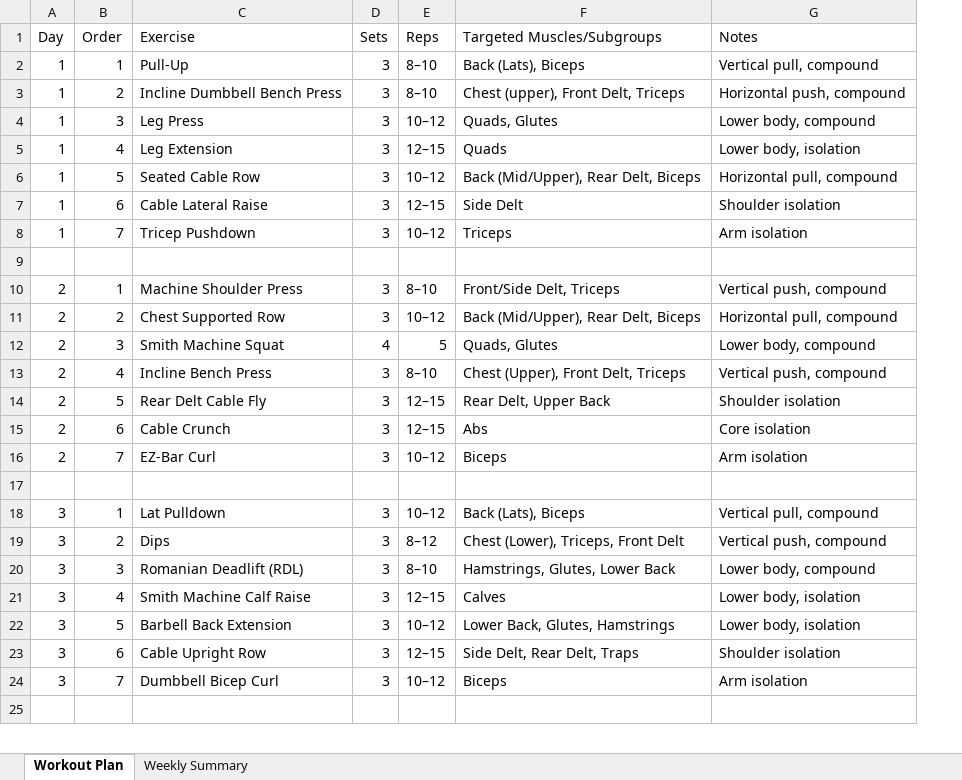
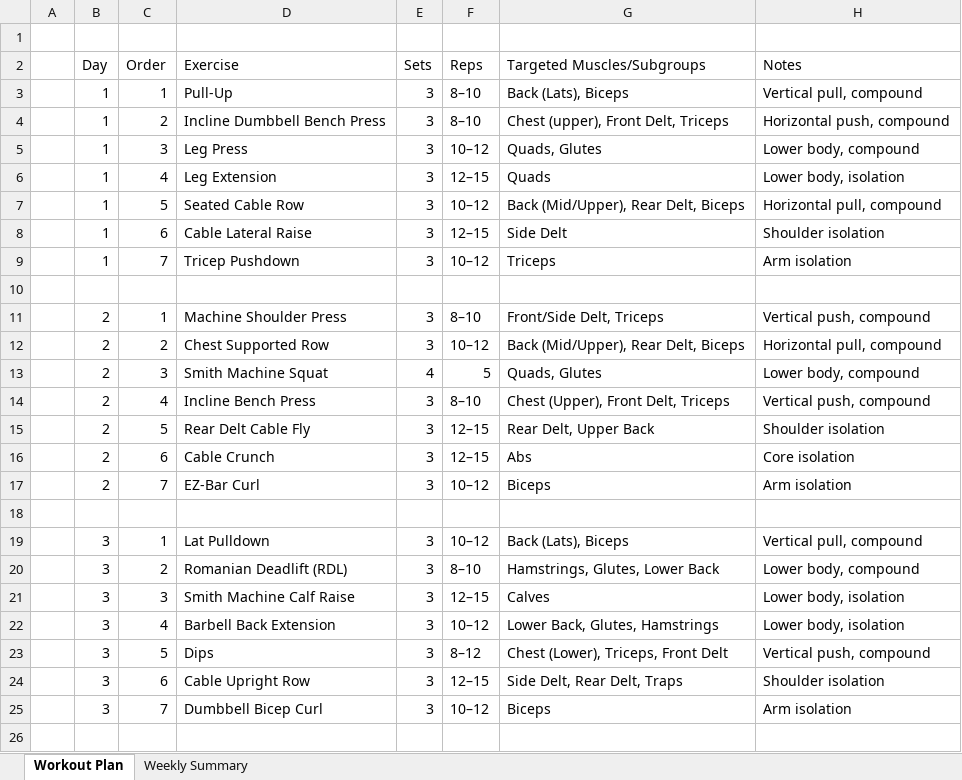
Before and after one commit to ryankwok123/4_day_workout_regimen, an Excel workbook: CAI_Workout_Regimen.xlsx, sheet Workout Plan, drawn as a sheet; only a part is shown; values as stored, in another font and other column widths than the file's, no borders; removed rows and columns are numbered as before the commit, all else as after; the diff names each change by its address in the sheet, - before the commit and + after, or states it on an @@ line.

Commit message:
changed order of exercises within each of the days

```diff
--- a/CAI_Workout_Regimen.xlsx (sheet Workout Plan)
+++ b/CAI_Workout_Regimen.xlsx (sheet Workout Plan)
+column A, empty
+row 1: (empty)
-row 19: 3 | 2 | Dips | 3 | 8–12 | Chest (Lower), Triceps, Front Delt | Vertical push, compound
-C20 (Order): 3
+C20 (Order): 2
-C21 (Order): 4
+C21 (Order): 3
-C22 (Order): 5
+C22 (Order): 4
+row 23:  | 3 | 5 | Dips | 3 | 8–12 | Chest (Lower), Triceps, Front Delt | Vertical push, compound
```
